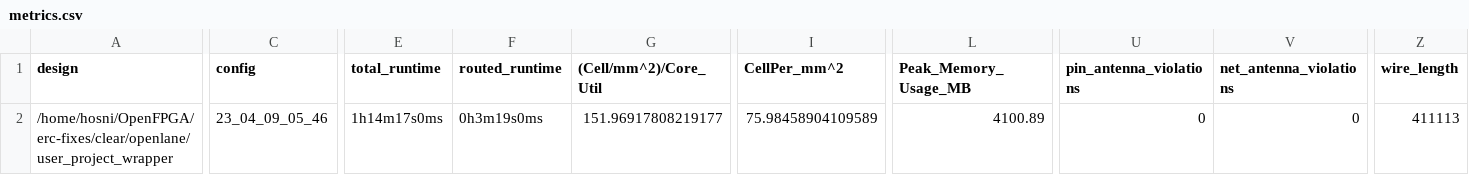
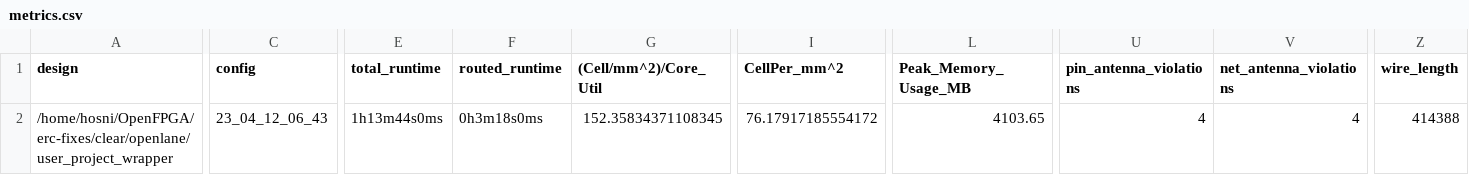
Before and after one commit to efabless/clear, a CSV file: signoff/user_project_wrapper/metrics.csv, drawn as a sheet; only a part is shown, gaps mark what is left out; the diff covers the shown part only; the diff names each change by its address in the sheet, - before the commit and + after, or states it on an @@ line.

Commit message:
update `user_project_wrapper` configuration from efabless/caravel_user_project and regenerate the views

```diff
--- a/signoff/user_project_wrapper/metrics.csv
+++ b/signoff/user_project_wrapper/metrics.csv
-C2 (config): 23_04_09_05_46
+C2 (config): 23_04_12_06_43
-E2 (total_runtime): 1h14m17s0ms
+E2 (total_runtime): 1h13m44s0ms
-F2 (routed_runtime): 0h3m19s0ms
+F2 (routed_runtime): 0h3m18s0ms
-G2 ((Cell/mm^2)/Core_Util): 151.96917808219177
+G2 ((Cell/mm^2)/Core_Util): 152.35834371108345
-I2 (CellPer_mm^2): 75.98458904109589
+I2 (CellPer_mm^2): 76.17917185554172
-L2 (Peak_Memory_Usage_MB): 4100.89
+L2 (Peak_Memory_Usage_MB): 4103.65
-U2 (pin_antenna_violations): 0
+U2 (pin_antenna_violations): 4
-V2 (net_antenna_violations): 0
+V2 (net_antenna_violations): 4
-Z2 (wire_length): 411113
+Z2 (wire_length): 414388
```
Also changed, not shown: 11 edited cells elsewhere in this file, 49 other files.
